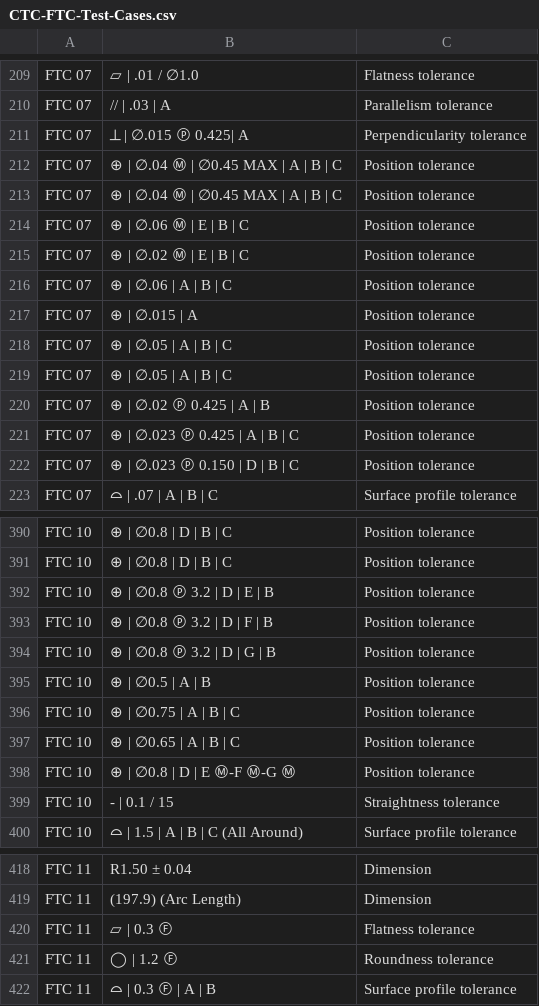
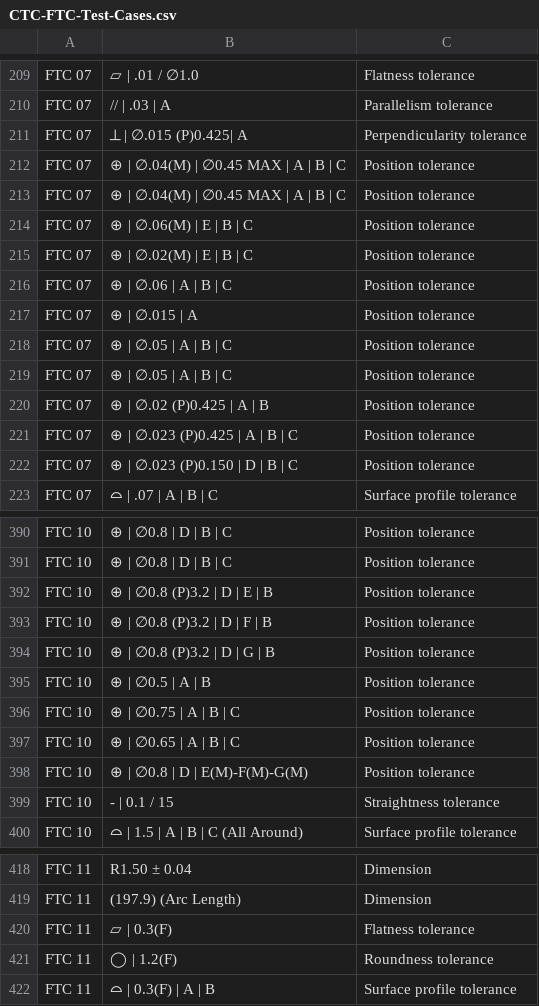
Before and after one commit to usnistgov/CAD-PMI-Testing, a CSV file: CTC-FTC-Test-Cases.csv, drawn as a sheet; only a part is shown, gaps mark what is left out; the diff covers the shown part only.

```diff
--- a/CTC-FTC-Test-Cases.csv
+++ b/CTC-FTC-Test-Cases.csv
@@ -210,7 +210,7 @@ FTC 07,▱ | .01 / ∅1.0,Flatness tolerance
 FTC 07,// | .03 | A,Parallelism tolerance
-FTC 07,⏊ | ∅.015 Ⓟ 0.425| A,Perpendicularity tolerance
-FTC 07,⊕ | ∅.04 Ⓜ | ∅0.45 MAX | A | B | C,Position tolerance
-FTC 07,⊕ | ∅.04 Ⓜ | ∅0.45 MAX | A | B | C,Position tolerance
-FTC 07,⊕ | ∅.06 Ⓜ | E | B | C,Position tolerance
-FTC 07,⊕ | ∅.02 Ⓜ | E | B | C,Position tolerance
+FTC 07,⏊ | ∅.015 (P)0.425| A,Perpendicularity tolerance
+FTC 07,⊕ | ∅.04(M) | ∅0.45 MAX | A | B | C,Position tolerance
+FTC 07,⊕ | ∅.04(M) | ∅0.45 MAX | A | B | C,Position tolerance
+FTC 07,⊕ | ∅.06(M) | E | B | C,Position tolerance
+FTC 07,⊕ | ∅.02(M) | E | B | C,Position tolerance
 FTC 07,⊕ | ∅.06 | A | B | C,Position tolerance
@@ -219,5 +219,5 @@ FTC 07,⊕ | ∅.05 | A | B | C,Position tolerance
 FTC 07,⊕ | ∅.05 | A | B | C,Position tolerance
-FTC 07,⊕ | ∅.02 Ⓟ 0.425 | A | B,Position tolerance
-FTC 07,⊕ | ∅.023 Ⓟ 0.425 | A | B | C,Position tolerance
-FTC 07,⊕ | ∅.023 Ⓟ 0.150 | D | B | C,Position tolerance
+FTC 07,⊕ | ∅.02 (P)0.425 | A | B,Position tolerance
+FTC 07,⊕ | ∅.023 (P)0.425 | A | B | C,Position tolerance
+FTC 07,⊕ | ∅.023 (P)0.150 | D | B | C,Position tolerance
 FTC 07,⌓ | .07 | A | B | C,Surface profile tolerance
@@ -391,5 +391,5 @@ FTC 10,⊕ | ∅0.8 | D | B | C,Position tolerance
 FTC 10,⊕ | ∅0.8 | D | B | C,Position tolerance
-FTC 10,⊕ | ∅0.8 Ⓟ 3.2 | D | E | B,Position tolerance
-FTC 10,⊕ | ∅0.8 Ⓟ 3.2 | D | F | B,Position tolerance
-FTC 10,⊕ | ∅0.8 Ⓟ 3.2 | D | G | B,Position tolerance
+FTC 10,⊕ | ∅0.8 (P)3.2 | D | E | B,Position tolerance
+FTC 10,⊕ | ∅0.8 (P)3.2 | D | F | B,Position tolerance
+FTC 10,⊕ | ∅0.8 (P)3.2 | D | G | B,Position tolerance
 FTC 10,⊕ | ∅0.5 | A | B,Position tolerance
@@ -397,3 +397,3 @@ FTC 10,⊕ | ∅0.75 | A | B | C,Position tolerance
 FTC 10,⊕ | ∅0.65 | A | B | C,Position tolerance
-FTC 10,⊕ | ∅0.8 | D | E Ⓜ-F Ⓜ-G Ⓜ,Position tolerance
+FTC 10,⊕ | ∅0.8 | D | E(M)-F(M)-G(M),Position tolerance
 FTC 10,- | 0.1 / 15,Straightness tolerance
@@ -419,4 +419,4 @@ FTC 11,R1.50 ± 0.04,Dimension
 FTC 11,(197.9) (Arc Length),Dimension
-FTC 11,▱ | 0.3 Ⓕ,Flatness tolerance
-FTC 11,◯ | 1.2 Ⓕ,Roundness tolerance
-FTC 11,⌓ | 0.3 Ⓕ | A | B,Surface profile tolerance
+FTC 11,▱ | 0.3(F),Flatness tolerance
+FTC 11,◯ | 1.2(F),Roundness tolerance
+FTC 11,⌓ | 0.3(F) | A | B,Surface profile tolerance
```
Also changed, not shown: 4 edited cells elsewhere in this file.
